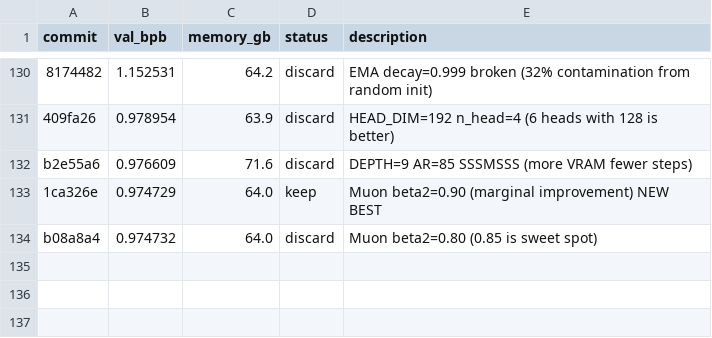
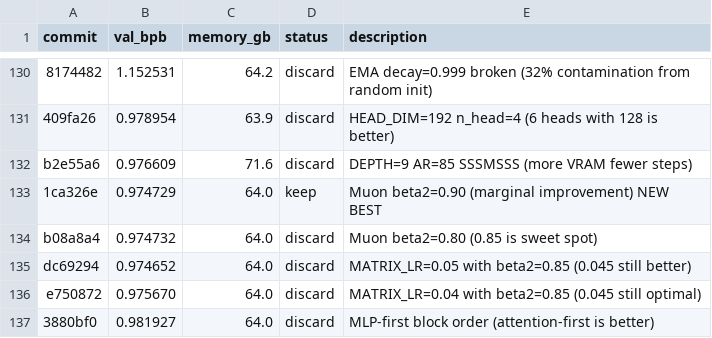
Before and after one commit to quietsmile/autoresearch, a TSV file: results.tsv, drawn as a sheet; only a part is shown, gaps mark what is left out.

Commit message:
Record MATRIX_LR re-tests and MLP-first results (all discard)

```diff
--- a/results.tsv
+++ b/results.tsv
@@ -134 +134,4 @@ b2e55a6	0.976609	71.6	discard	DEPTH=9 AR=85 SSSMSSS (more VRAM fewer steps)
 b08a8a4	0.974732	64.0	discard	Muon beta2=0.80 (0.85 is sweet spot)
+dc69294	0.974652	64.0	discard	MATRIX_LR=0.05 with beta2=0.85 (0.045 still better)
+e750872	0.975670	64.0	discard	MATRIX_LR=0.04 with beta2=0.85 (0.045 still optimal)
+3880bf0	0.981927	64.0	discard	MLP-first block order (attention-first is better)
```
